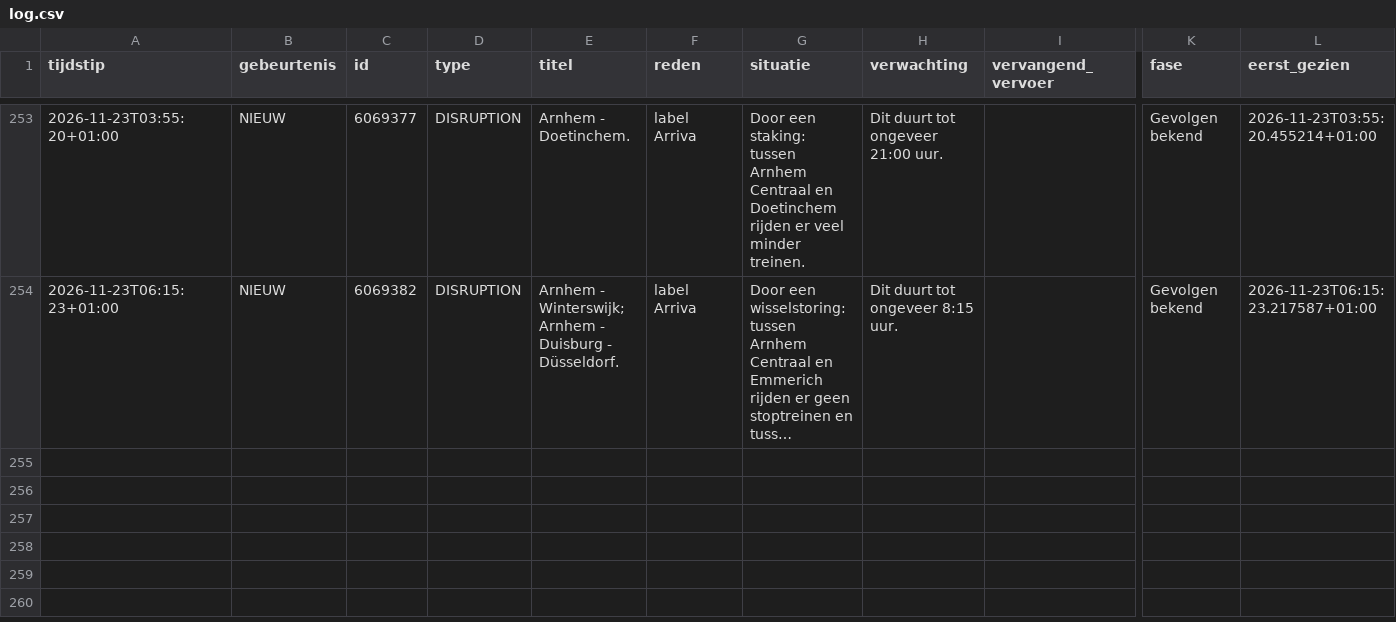
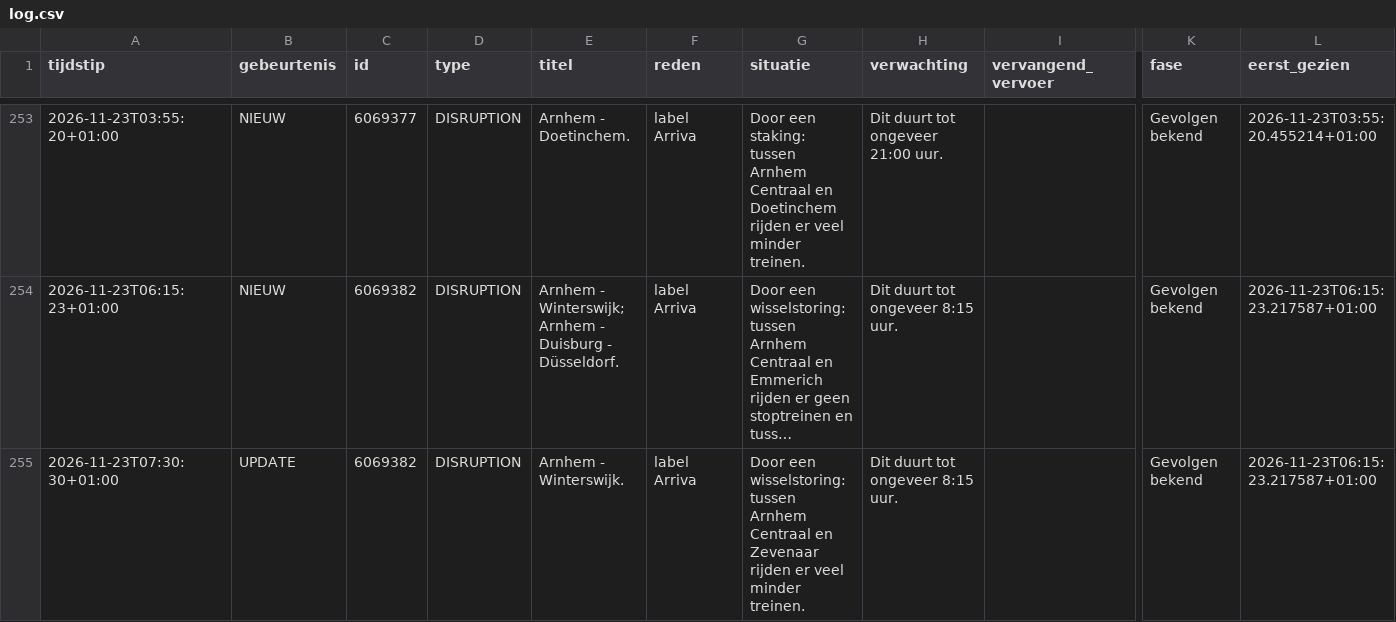
Before and after one commit to ongepland/storingsalert-noord, a CSV file: data/log.csv, drawn as a sheet; only a part is shown, gaps mark what is left out; long unchanged cells end in …; rows hold the shown columns only; the diff names each change by its address in the sheet, - before the commit and + after, or states it on an @@ line.

```diff
--- a/data/log.csv
+++ b/data/log.csv
+row 255: 2026-11-23T07:30:30+01:00 | UPDATE | 6069382 | DISRUPTION | Arnhem - Winterswijk. | label Arriva | Door een wisselstoring: tussen Arnhem Centraal en Zevenaar rijden er veel minder treinen. | Dit duurt tot ongeveer 8:15 uur. |  | Gevolgen bekend | 2026-11-23T06:15:23.217587+01:00
```
Also changed, not shown: 1 other file.
